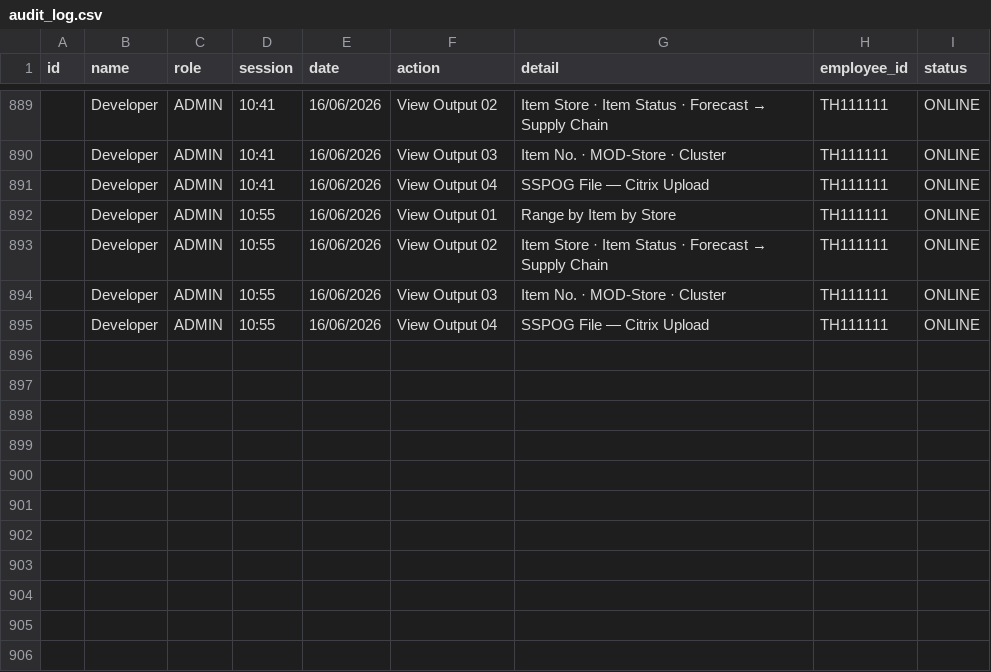
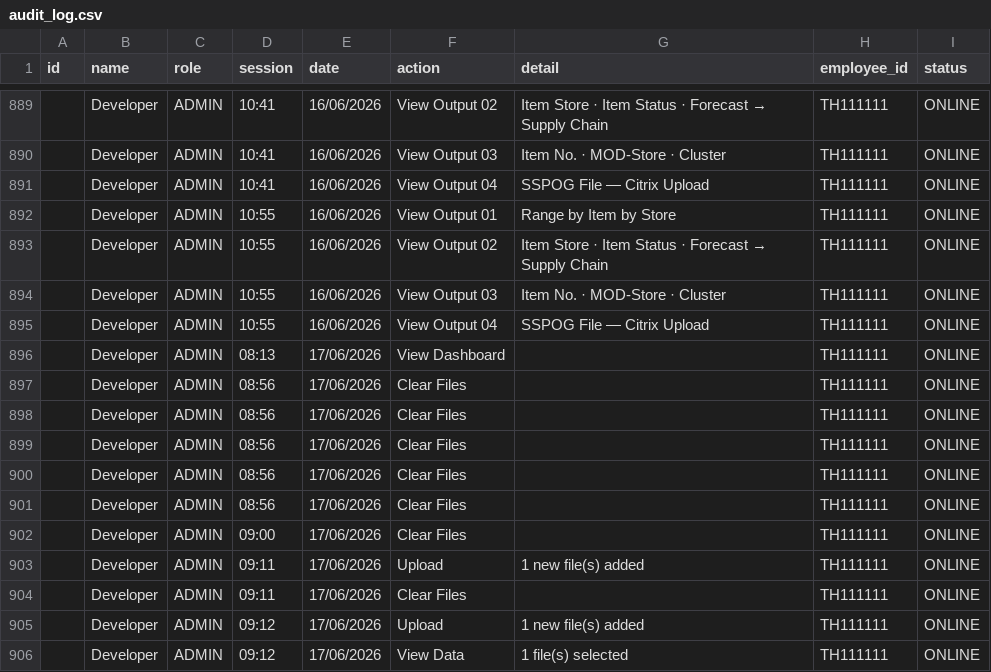
Before and after one commit to lotusschr/rangesheet, a CSV file: rangesheet_data/audit/audit_log.csv, drawn as a sheet; only a part is shown, gaps mark what is left out; the diff names each change by its address in the sheet, - before the commit and + after, or states it on an @@ line.

```diff
--- a/rangesheet_data/audit/audit_log.csv
+++ b/rangesheet_data/audit/audit_log.csv
+row 896:  | Developer | ADMIN | 08:13 | 17/06/2026 | View Dashboard |  | TH111111 | ONLINE
+row 897:  | Developer | ADMIN | 08:56 | 17/06/2026 | Clear Files |  | TH111111 | ONLINE
+row 898:  | Developer | ADMIN | 08:56 | 17/06/2026 | Clear Files |  | TH111111 | ONLINE
+row 899:  | Developer | ADMIN | 08:56 | 17/06/2026 | Clear Files |  | TH111111 | ONLINE
+row 900:  | Developer | ADMIN | 08:56 | 17/06/2026 | Clear Files |  | TH111111 | ONLINE
+row 901:  | Developer | ADMIN | 08:56 | 17/06/2026 | Clear Files |  | TH111111 | ONLINE
+row 902:  | Developer | ADMIN | 09:00 | 17/06/2026 | Clear Files |  | TH111111 | ONLINE
+row 903:  | Developer | ADMIN | 09:11 | 17/06/2026 | Upload | 1 new file(s) added | TH111111 | ONLINE
+row 904:  | Developer | ADMIN | 09:11 | 17/06/2026 | Clear Files |  | TH111111 | ONLINE
+row 905:  | Developer | ADMIN | 09:12 | 17/06/2026 | Upload | 1 new file(s) added | TH111111 | ONLINE
+row 906:  | Developer | ADMIN | 09:12 | 17/06/2026 | View Data | 1 file(s) selected | TH111111 | ONLINE
```
Also changed, not shown: 6 other files.
